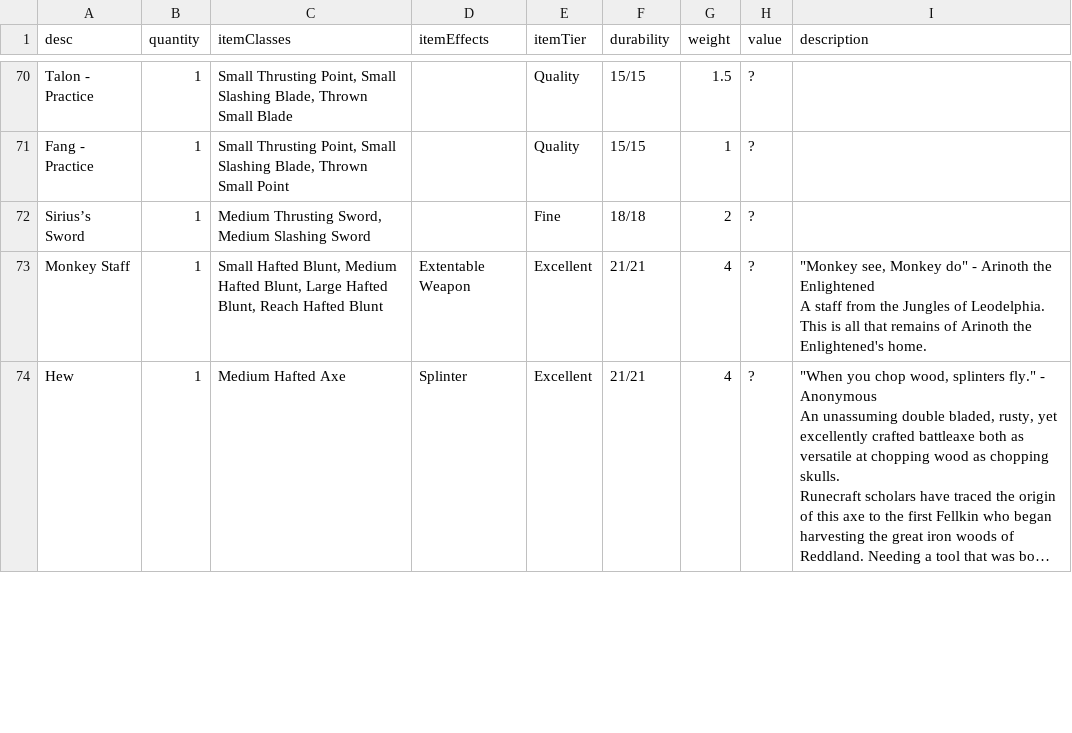
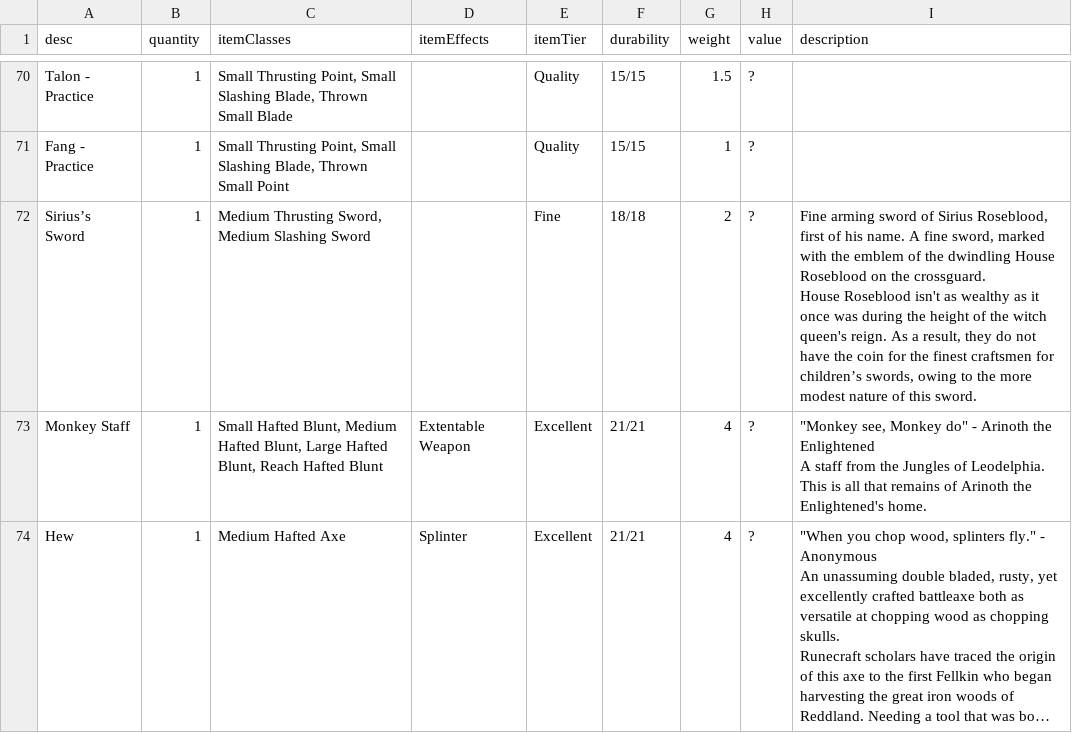
Before and after one commit to CogentRoleplayCommunity/FogentRoleplay, a CSV file: ItemData.csv, drawn as a sheet; only a part is shown, gaps mark what is left out; long unchanged cells end in ….

Commit message:
Added Sirius Sword

```diff
--- a/ItemData.csv
+++ b/ItemData.csv
@@ -73,3 +73,5 @@ Talon - Practice,1,"Small Thrusting Point, Small Slashing Blade, Thrown Small Bl
 Fang - Practice,1,"Small Thrusting Point, Small Slashing Blade, Thrown Small Point",,Quality,15/15,1,?,
-Sirius’s Sword,1,"Medium Thrusting Sword, Medium Slashing Sword",,Fine,18/18,2,?,
+Sirius’s Sword,1,"Medium Thrusting Sword, Medium Slashing Sword",,Fine,18/18,2,?,"Fine arming sword of Sirius Roseblood, first of his name. A fine sword, marked with the emblem of the dwindling House Roseblood on the crossguard.
+
+House Roseblood isn't as wealthy as it once was during the height of the witch queen's reign. As a result, they do not have the coin for the finest craftsmen for children’s swords, owing to the more modest nature of this sword."
 Monkey Staff,1,"Small Hafted Blunt, Medium Hafted Blunt, Large Hafted Blunt, Reach Hafted Blunt",Extentable Weapon,Excellent,21/21,4,?,"""Monkey see, Monkey do"" - Arinoth the Enlightened
```
